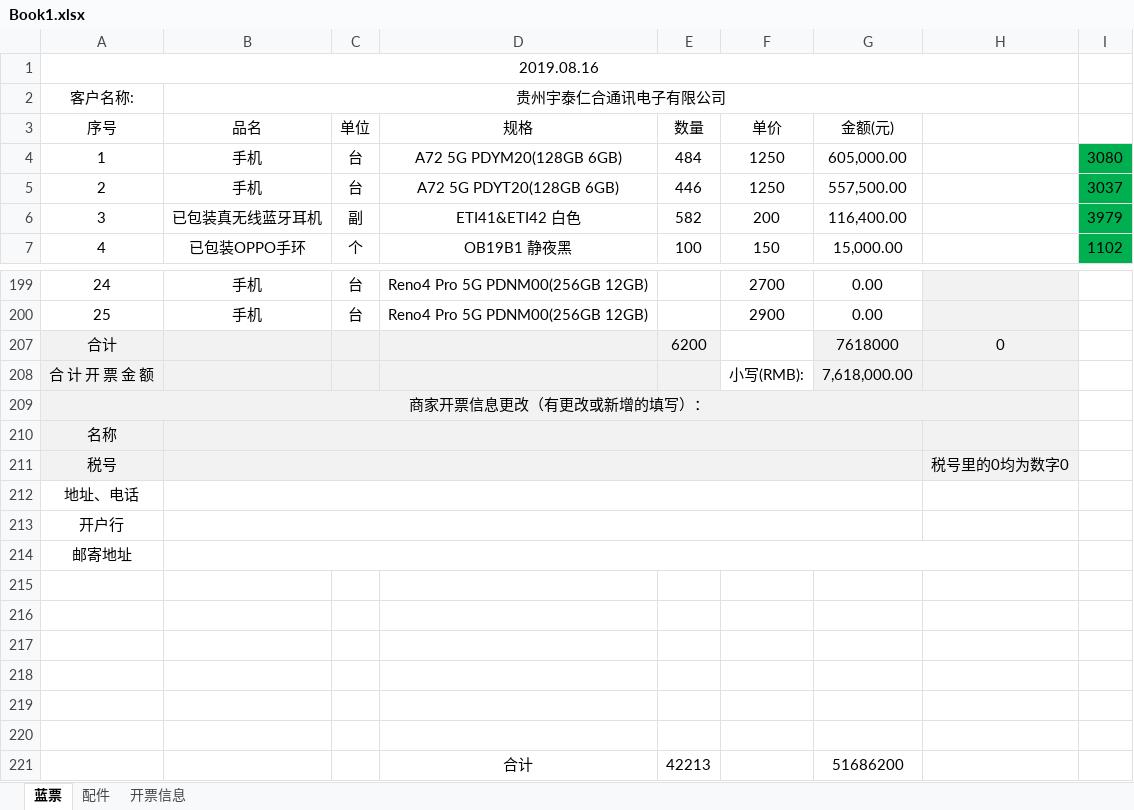
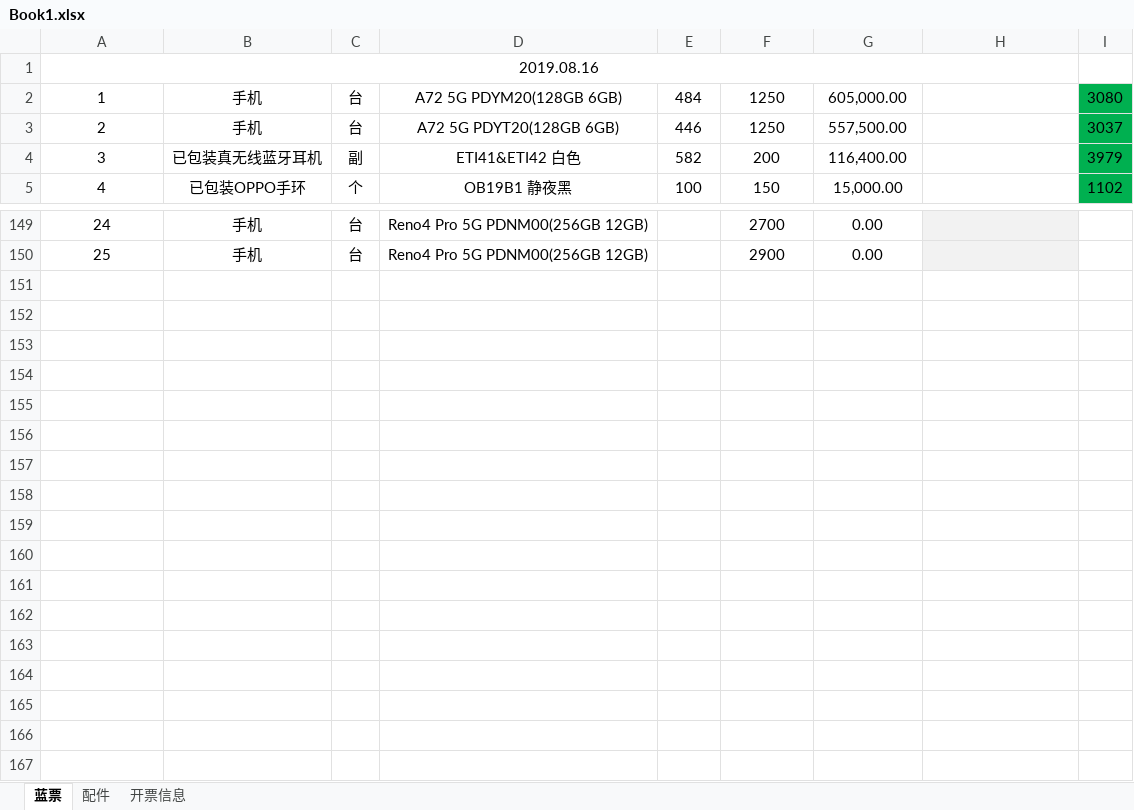
Before and after one commit to dxy2233/go-excel, an Excel workbook: Book1.xlsx, sheet 蓝票, drawn as a sheet; only a part is shown, gaps mark what is left out; values as stored, in another font and other column widths than the file's, no borders; the diff covers the shown part only; the diff names each change by its address in the sheet, - before the commit and + after, or states it on an @@ line.

```diff
--- a/Book1.xlsx (sheet 蓝票)
+++ b/Book1.xlsx (sheet 蓝票)
-row 2: 客户名称: | 贵州宇泰仁合通讯电子有限公司
-row 3: 序号 | 品名 | 单位 | 规格 | 数量 | 单价 | 金额(元)
-row 207: 合计 |  |  |  | 6200 |  | 7618000 | 0
-row 208: 合 计 开 票 金 额 |  |  |  |  | 小写(RMB): | 7,618,000.00
-row 209: 商家开票信息更改（有更改或新增的填写）：
-row 210: 名称
-row 211: 税号 |  |  |  |  |  |  | 税号里的0均为数字0
-row 212: 地址、电话
-row 213: 开户行
-row 214: 邮寄地址
-row 215: (empty)
-row 216: (empty)
-row 217: (empty)
-row 218: (empty)
-row 219: (empty)
-row 220: (empty)
-row 221:  |  |  | 合计 | 42213 |  | 51686200
```
Also changed, not shown: 48 removed rows elsewhere in this sheet, 1 other file.
